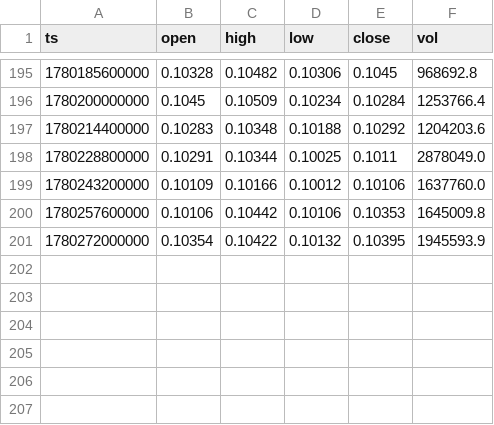
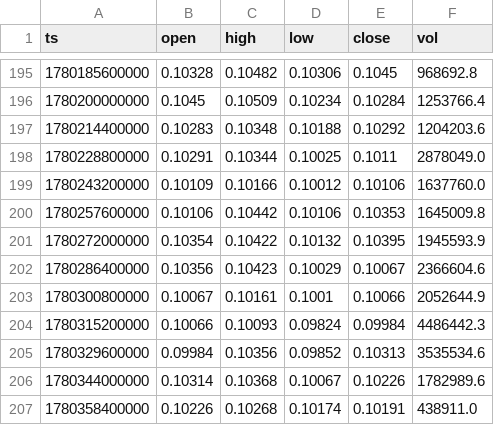
Before and after one commit to thirtseven/okx_quant_gateway, a CSV file: core/data/ARB_USDT_SWAP_4H.csv, drawn as a sheet; only a part is shown, gaps mark what is left out.

```diff
--- a/core/data/ARB_USDT_SWAP_4H.csv
+++ b/core/data/ARB_USDT_SWAP_4H.csv
@@ -201 +201,7 @@ ts,open,high,low,close,vol
 1780272000000,0.10354,0.10422,0.10132,0.10395,1945593.9
+1780286400000,0.10356,0.10423,0.10029,0.10067,2366604.6
+1780300800000,0.10067,0.10161,0.1001,0.10066,2052644.9
+1780315200000,0.10066,0.10093,0.09824,0.09984,4486442.3
+1780329600000,0.09984,0.10356,0.09852,0.10313,3535534.6
+1780344000000,0.10314,0.10368,0.10067,0.10226,1782989.6
+1780358400000,0.10226,0.10268,0.10174,0.10191,438911.0
```
Also changed, not shown: core/data/BTC_USDT_SWAP_4H.csv, core/data/DOGE_USDT_SWAP_4H.csv, 29 other files.
